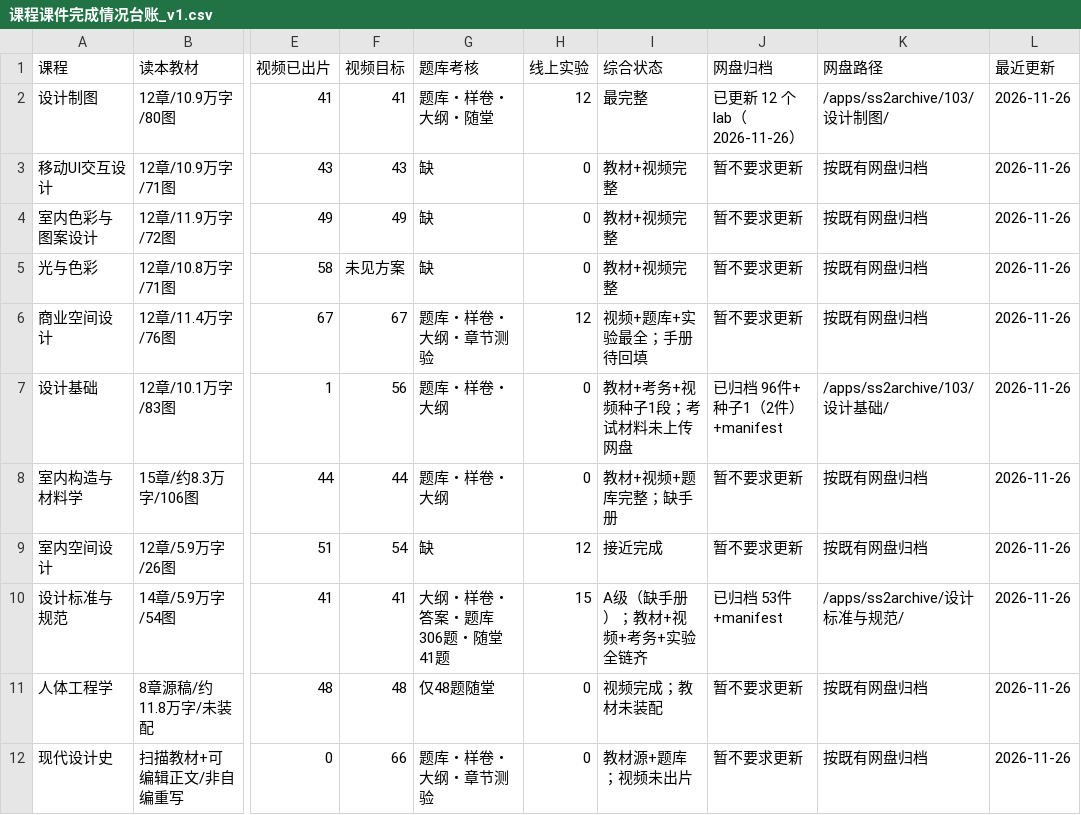
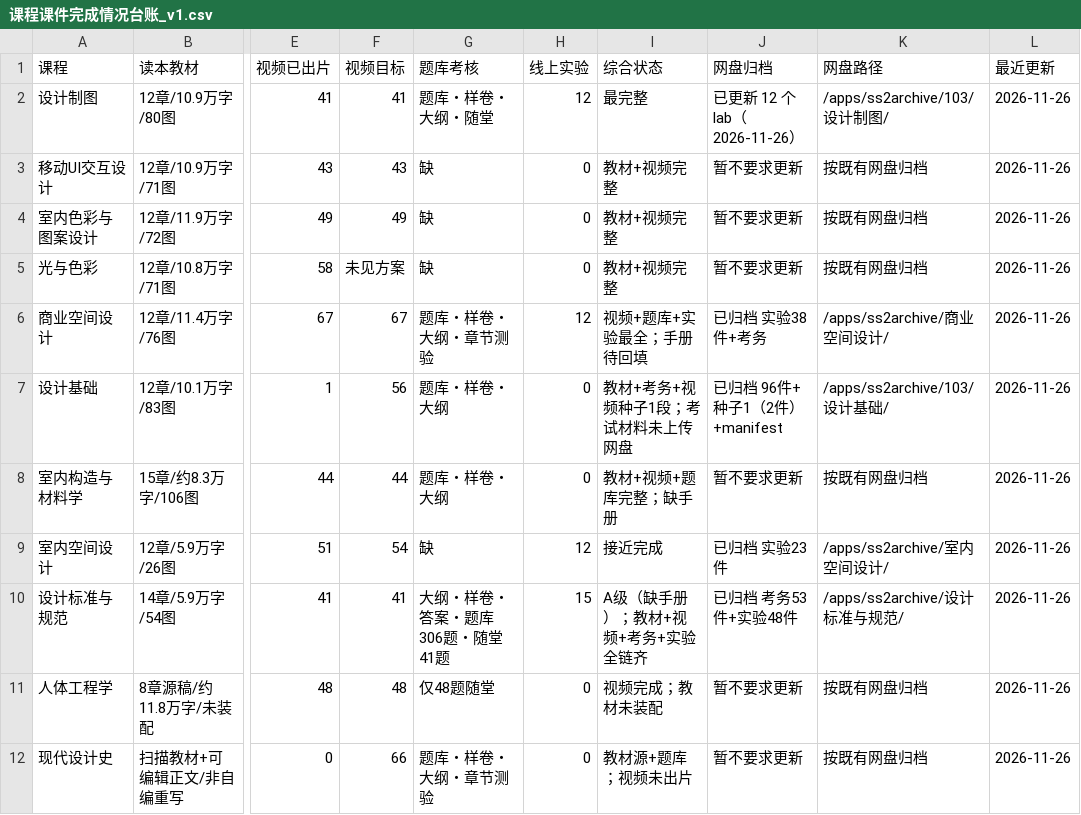
Before and after one commit to itsnone-liu/project-103, a CSV file: 课程课件完成情况台账_v1.csv, drawn as a sheet; only a part is shown, gaps mark what is left out; the diff names each change by its address in the sheet, - before the commit and + after, or states it on an @@ line.

```diff
--- a/课程课件完成情况台账_v1.csv
+++ b/课程课件完成情况台账_v1.csv
-J6 (网盘归档): 暂不要求更新
+J6 (网盘归档): 已归档 实验38件+考务
-K6 (网盘路径): 按既有网盘归档
+K6 (网盘路径): /apps/ss2archive/商业空间设计/
-J9 (网盘归档): 暂不要求更新
+J9 (网盘归档): 已归档 实验23件
-K9 (网盘路径): 按既有网盘归档
+K9 (网盘路径): /apps/ss2archive/室内空间设计/
-J10 (网盘归档): 已归档 53件+manifest
+J10 (网盘归档): 已归档 考务53件+实验48件
```
Also changed, not shown: 4 other files.
